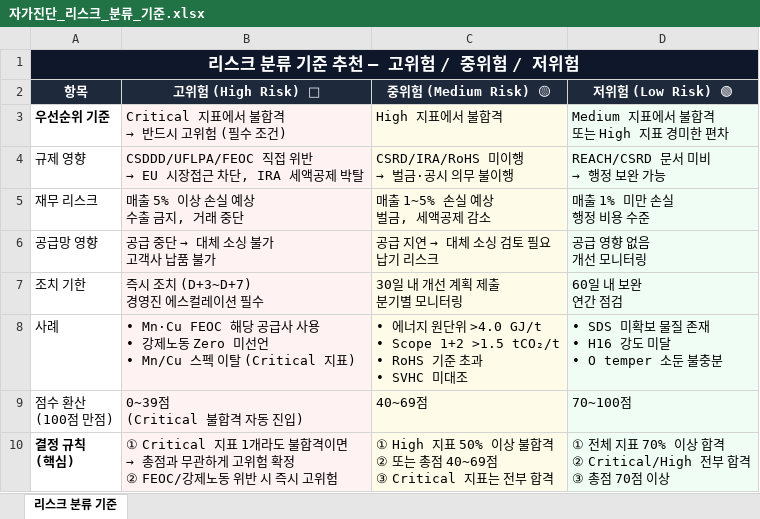
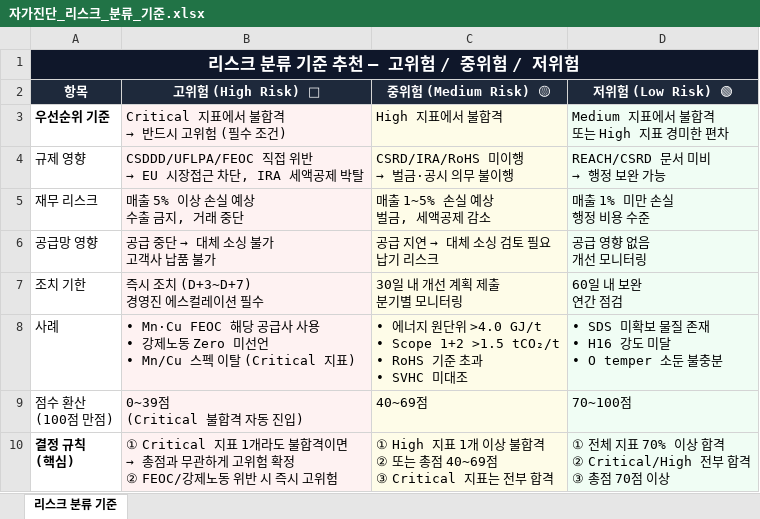
Before and after one commit to mpsddd-commits/rag_model_v3, an Excel workbook: rag/esgExcelFiles/자가진단_리스크_분류_기준.xlsx, sheet 리스크 분류 기준, drawn as a sheet; values as stored, in another font and other column widths than the file's, no borders; charts and pictures not drawn; the diff names each change by its address in the sheet, - before the commit and + after, or states it on an @@ line.

```diff
--- a/rag/esgExcelFiles/자가진단_리스크_분류_기준.xlsx (sheet 리스크 분류 기준)
+++ b/rag/esgExcelFiles/자가진단_리스크_분류_기준.xlsx (sheet 리스크 분류 기준)
-C10 (중위험 (Medium Risk) 🟡): …High 지표 50% 이상 불…
+C10 (중위험 (Medium Risk) 🟡): …High 지표 1개 이상 불…
```
Also changed, not shown: 21 other files.
